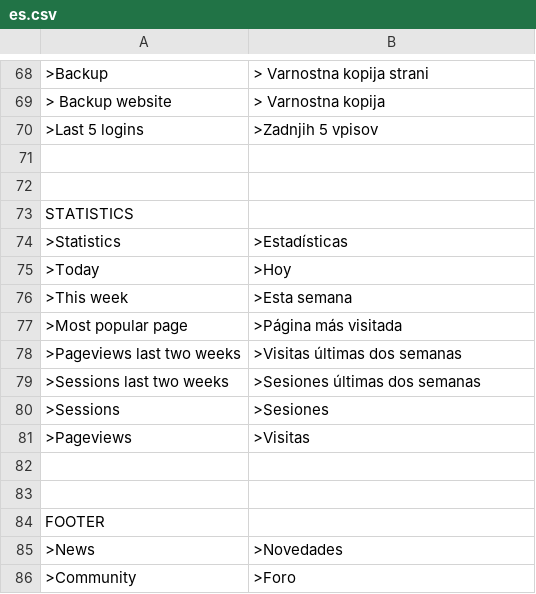
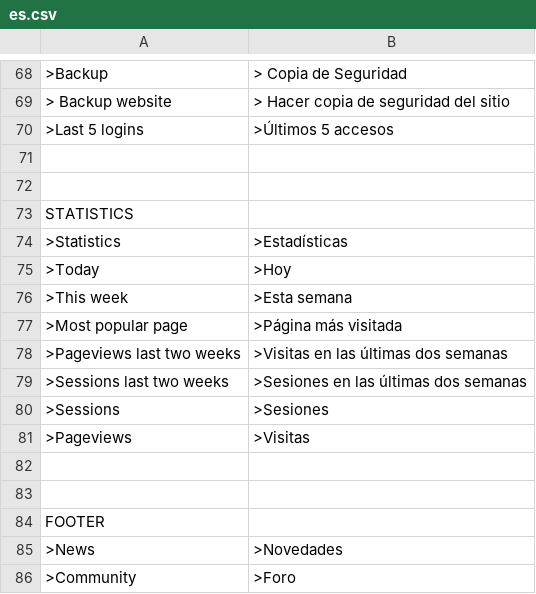
Before and after one commit to robiso/translation-slovenin, a CSV file: es.csv, drawn as a sheet; only a part is shown, gaps mark what is left out; the diff covers the shown part only; the diff names each change by its address in the sheet, - before the commit and + after, or states it on an @@ line.

```diff
--- a/es.csv
+++ b/es.csv
-B68: > Varnostna kopija strani
+B68: > Copia de Seguridad
-B69: > Varnostna kopija
+B69: > Hacer copia de seguridad del sitio
-B70: >Zadnjih 5 vpisov
+B70: >Últimos 5 accesos
-B78: >Visitas últimas dos semanas
+B78: >Visitas en las últimas dos semanas
-B79: >Sesiones últimas dos semanas
+B79: >Sesiones en las últimas dos semanas
```
Also changed, not shown: 24 edited cells elsewhere in this file.
